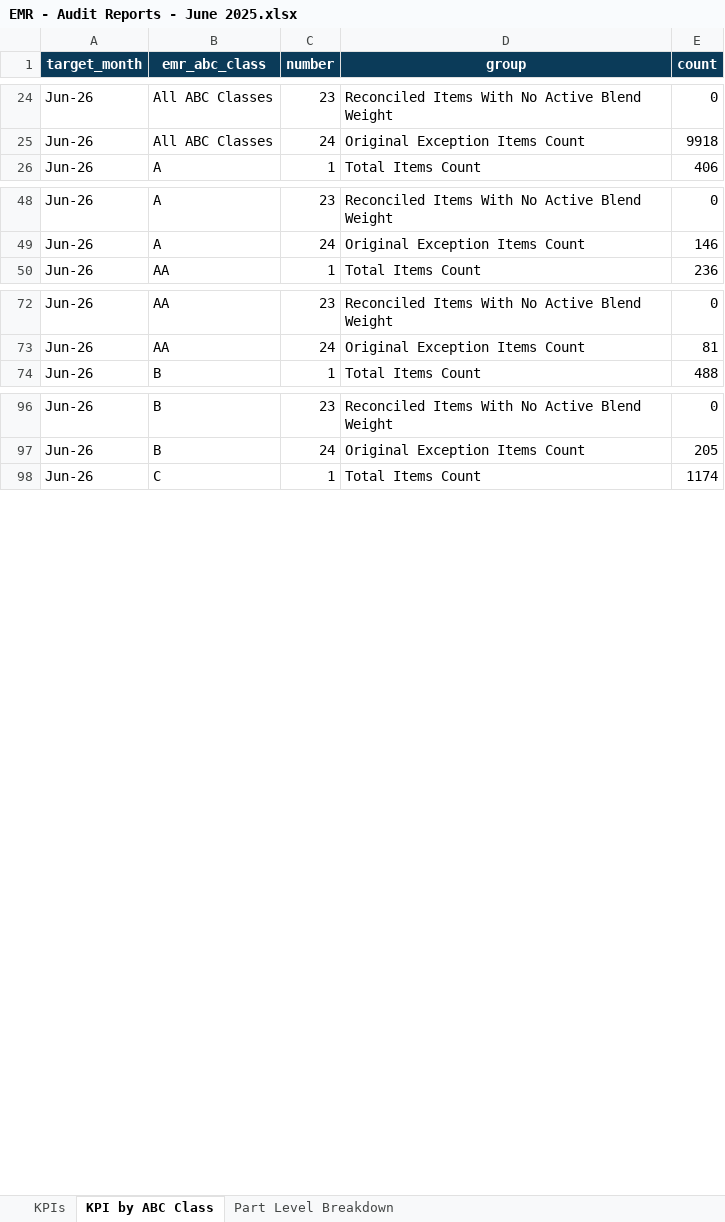
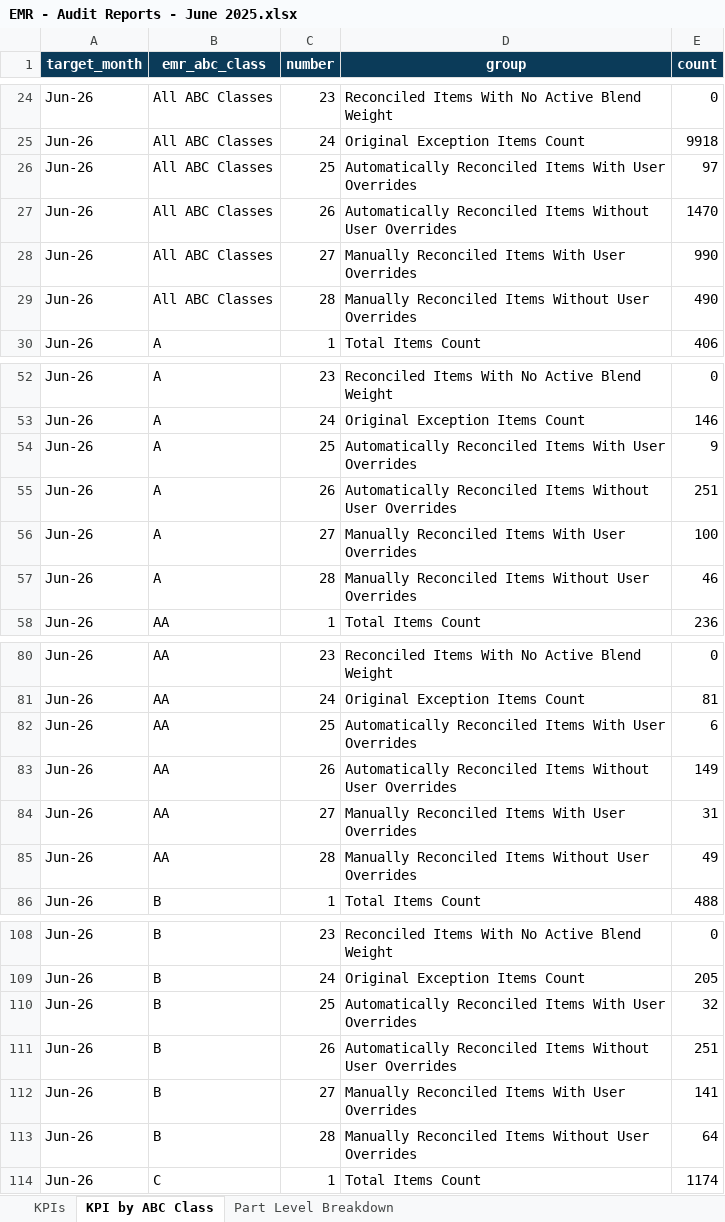
Before and after one commit to Analytical-Factor/fva-dashboard, an Excel workbook: EMR - Audit Reports - June 2025.xlsx, sheet KPI by ABC Class, drawn as a sheet; only a part is shown, gaps mark what is left out; values as stored, in another font and other column widths than the file's, no borders; the diff covers the shown part only; the diff names each change by its address in the sheet, - before the commit and + after, or states it on an @@ line.

Commit message:
Refresh June override audit data

```diff
--- a/EMR - Audit Reports - June 2025.xlsx (sheet KPI by ABC Class)
+++ b/EMR - Audit Reports - June 2025.xlsx (sheet KPI by ABC Class)
+row 26: Jun-26 | All ABC Classes | 25 | Automatically Reconciled Items With User Overrides | 97
+row 27: Jun-26 | All ABC Classes | 26 | Automatically Reconciled Items Without User Overrides | 1470
+row 28: Jun-26 | All ABC Classes | 27 | Manually Reconciled Items With User Overrides | 990
+row 29: Jun-26 | All ABC Classes | 28 | Manually Reconciled Items Without User Overrides | 490
+row 54: Jun-26 | A | 25 | Automatically Reconciled Items With User Overrides | 9
+row 55: Jun-26 | A | 26 | Automatically Reconciled Items Without User Overrides | 251
+row 56: Jun-26 | A | 27 | Manually Reconciled Items With User Overrides | 100
+row 57: Jun-26 | A | 28 | Manually Reconciled Items Without User Overrides | 46
+row 82: Jun-26 | AA | 25 | Automatically Reconciled Items With User Overrides | 6
+row 83: Jun-26 | AA | 26 | Automatically Reconciled Items Without User Overrides | 149
+row 84: Jun-26 | AA | 27 | Manually Reconciled Items With User Overrides | 31
+row 85: Jun-26 | AA | 28 | Manually Reconciled Items Without User Overrides | 49
+row 110: Jun-26 | B | 25 | Automatically Reconciled Items With User Overrides | 32
+row 111: Jun-26 | B | 26 | Automatically Reconciled Items Without User Overrides | 251
+row 112: Jun-26 | B | 27 | Manually Reconciled Items With User Overrides | 141
+row 113: Jun-26 | B | 28 | Manually Reconciled Items Without User Overrides | 64
```
Also changed, not shown: 36 added rows elsewhere in this sheet, 2 other files.
